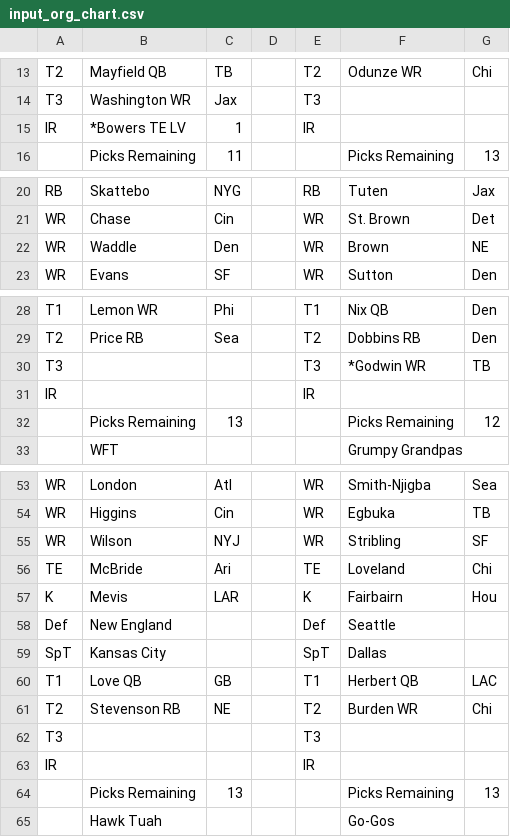
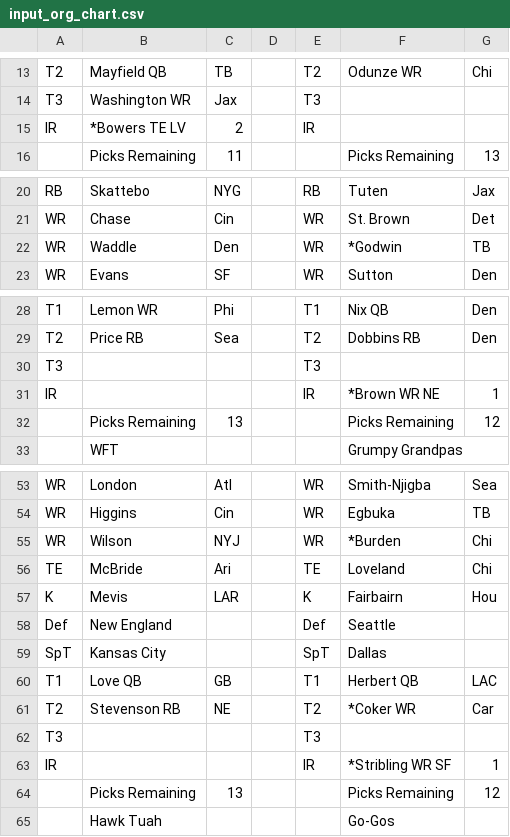
Before and after one commit to mofo110/loffl-rankings, a CSV file: data/input_org_chart.csv, drawn as a sheet; only a part is shown, gaps mark what is left out; the diff covers the shown part only.

Commit message:
week 2 updates

```diff
--- a/data/input_org_chart.csv
+++ b/data/input_org_chart.csv
@@ -14,3 +14,3 @@ T2,Mayfield  QB,TB,,T2,Odunze  WR,Chi
 T3,Washington  WR,Jax,,T3,,
-IR,*Bowers  TE LV,1,,IR,,
+IR,*Bowers  TE LV,2,,IR,,
 ,Picks Remaining,11,,,Picks Remaining,13
@@ -21,3 +21,3 @@ RB,Skattebo,NYG,,RB,Tuten,Jax
 WR,Chase,Cin,,WR,St. Brown,Det
-WR,Waddle,Den,,WR,Brown,NE
+WR,Waddle,Den,,WR,*Godwin,TB
 WR,Evans,SF,,WR,Sutton,Den
@@ -29,4 +29,4 @@ T1,Lemon  WR,Phi,,T1,Nix  QB,Den
 T2,Price  RB,Sea,,T2,Dobbins  RB,Den
-T3,,,,T3,*Godwin  WR,TB
-IR,,,,IR,,
+T3,,,,T3,,
+IR,,,,IR,*Brown WR  NE,1
 ,Picks Remaining,13,,,Picks Remaining,12
@@ -54,3 +54,3 @@ WR,London,Atl,,WR,Smith-Njigba,Sea
 WR,Higgins,Cin,,WR,Egbuka,TB
-WR,Wilson,NYJ,,WR,Stribling,SF
+WR,Wilson,NYJ,,WR,*Burden,Chi
 TE,McBride,Ari,,TE,Loveland,Chi
@@ -60,6 +60,6 @@ SpT,Kansas City,,,SpT,Dallas,
 T1,Love  QB,GB,,T1,Herbert  QB,LAC
-T2,Stevenson  RB,NE,,T2,Burden  WR,Chi
+T2,Stevenson  RB,NE,,T2,*Coker  WR,Car
 T3,,,,T3,,
-IR,,,,IR,,
-,Picks Remaining,13,,,Picks Remaining,13
+IR,,,,IR,*Stribling WR SF,1
+,Picks Remaining,13,,,Picks Remaining,12
 ,Hawk Tuah,,,,Go-Gos,
```
Also changed, not shown: 1 edited cell elsewhere in this file.
